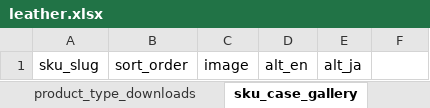
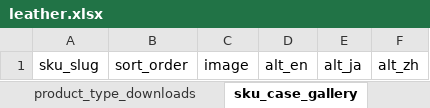
Before and after one commit to Michaelliu0102/camari-japan-website, an Excel workbook: data/import/leather/leather.xlsx, sheet sku_case_gallery, drawn as a sheet; values as stored, in another font and other column widths than the file's, no borders; the diff names each change by its address in the sheet, - before the commit and + after, or states it on an @@ line.

```diff
--- a/data/import/leather/leather.xlsx (sheet sku_case_gallery)
+++ b/data/import/leather/leather.xlsx (sheet sku_case_gallery)
-F1: (empty)
+F1: alt_zh
```
Also changed, not shown: sheet product_types, sheet skus, sheet product_type_downloads, sheet product_type_specs, sheet product_type_certifications, sheet sku_specs, 1 more sheet, data/import/alcantara/alcantara.xlsx, data/import/fabric/fabric.xlsx, 8 other files.
